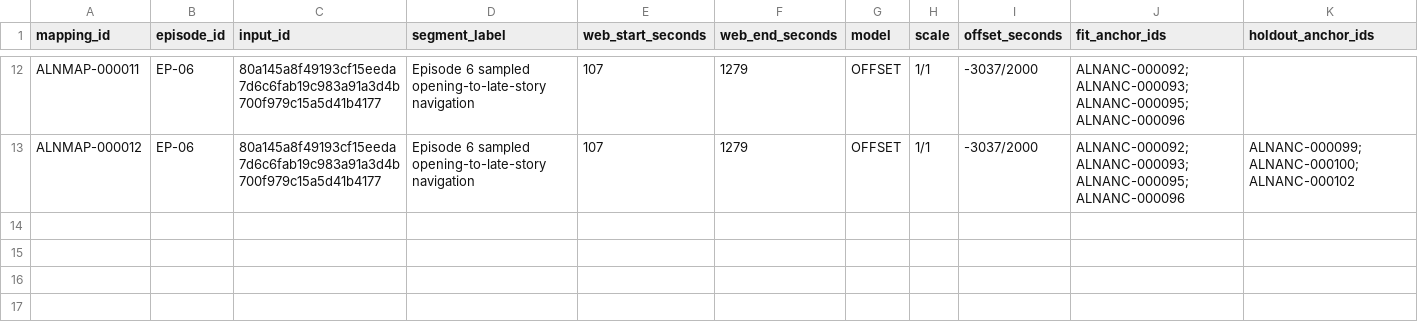
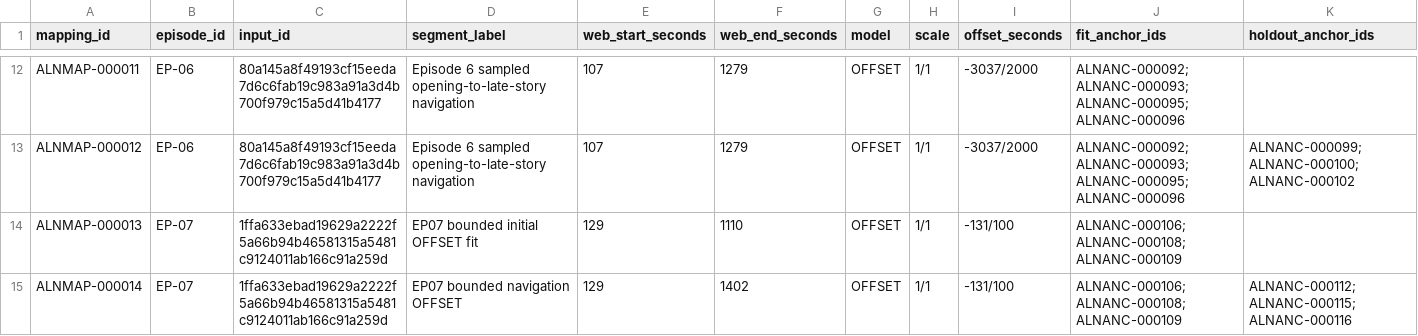
Before and after one commit to Phishinabowl/Outlaw-Star-Sim, a CSV file: reference/indexes/animehistory/alignment-mappings.csv, drawn as a sheet; only a part is shown, gaps mark what is left out; rows hold the shown columns only; the diff names each change by its address in the sheet, - before the commit and + after, or states it on an @@ line.

```diff
--- a/reference/indexes/animehistory/alignment-mappings.csv
+++ b/reference/indexes/animehistory/alignment-mappings.csv
+row 14: ALNMAP-000013 | EP-07 | 1ffa633ebad19629a2222f5a66b94b46581315a5481c9124011ab166c91a259d | EP07 bounded initial OFFSET fit | 129 | 1110 | OFFSET | 1/1 | -131/100 | ALNANC-000106;ALNANC-000108;ALNANC-000109
+row 15: ALNMAP-000014 | EP-07 | 1ffa633ebad19629a2222f5a66b94b46581315a5481c9124011ab166c91a259d | EP07 bounded navigation OFFSET | 129 | 1402 | OFFSET | 1/1 | -131/100 | ALNANC-000106;ALNANC-000108;ALNANC-000109 | ALNANC-000112;ALNANC-000115;ALNANC-000116
```
Also changed, not shown: reference/indexes/context/context.csv, reference/indexes/context/links.csv, 9 other files.
